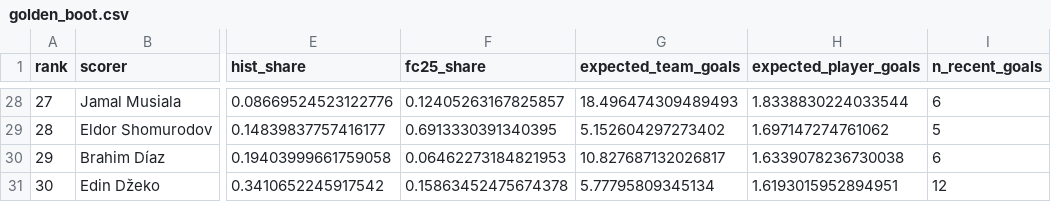
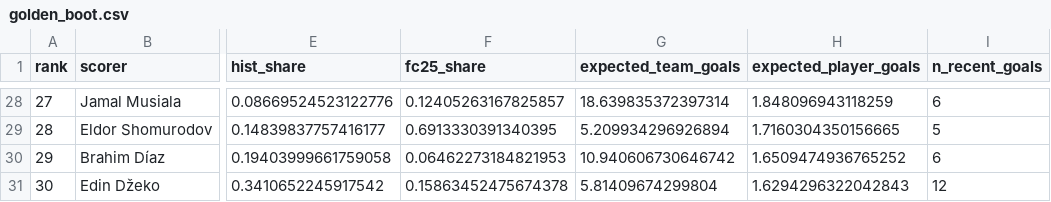
Before and after one commit to 0xNadr/wc2026, a CSV file: output/golden_boot.csv, drawn as a sheet; only a part is shown, gaps mark what is left out; the diff covers the shown part only; the diff names each change by its address in the sheet, - before the commit and + after, or states it on an @@ line.

```diff
--- a/output/golden_boot.csv
+++ b/output/golden_boot.csv
-G28 (expected_team_goals): 18.496474309489493
+G28 (expected_team_goals): 18.639835372397314
-H28 (expected_player_goals): 1.8338830224033544
+H28 (expected_player_goals): 1.848096943118259
-G29 (expected_team_goals): 5.152604297273402
+G29 (expected_team_goals): 5.209934296926894
-H29 (expected_player_goals): 1.697147274761062
+H29 (expected_player_goals): 1.7160304350156665
-G30 (expected_team_goals): 10.827687132026817
+G30 (expected_team_goals): 10.940606730646742
-H30 (expected_player_goals): 1.6339078236730038
+H30 (expected_player_goals): 1.6509474936765252
-G31 (expected_team_goals): 5.77795809345134
+G31 (expected_team_goals): 5.81409674299804
-H31 (expected_player_goals): 1.6193015952894951
+H31 (expected_player_goals): 1.6294296322042843
```
Also changed, not shown: 1 added row, 1 removed row and 63 edited cells elsewhere in this file, output/backtest_2018.csv, output/backtest_2022.csv, 26 other files.
